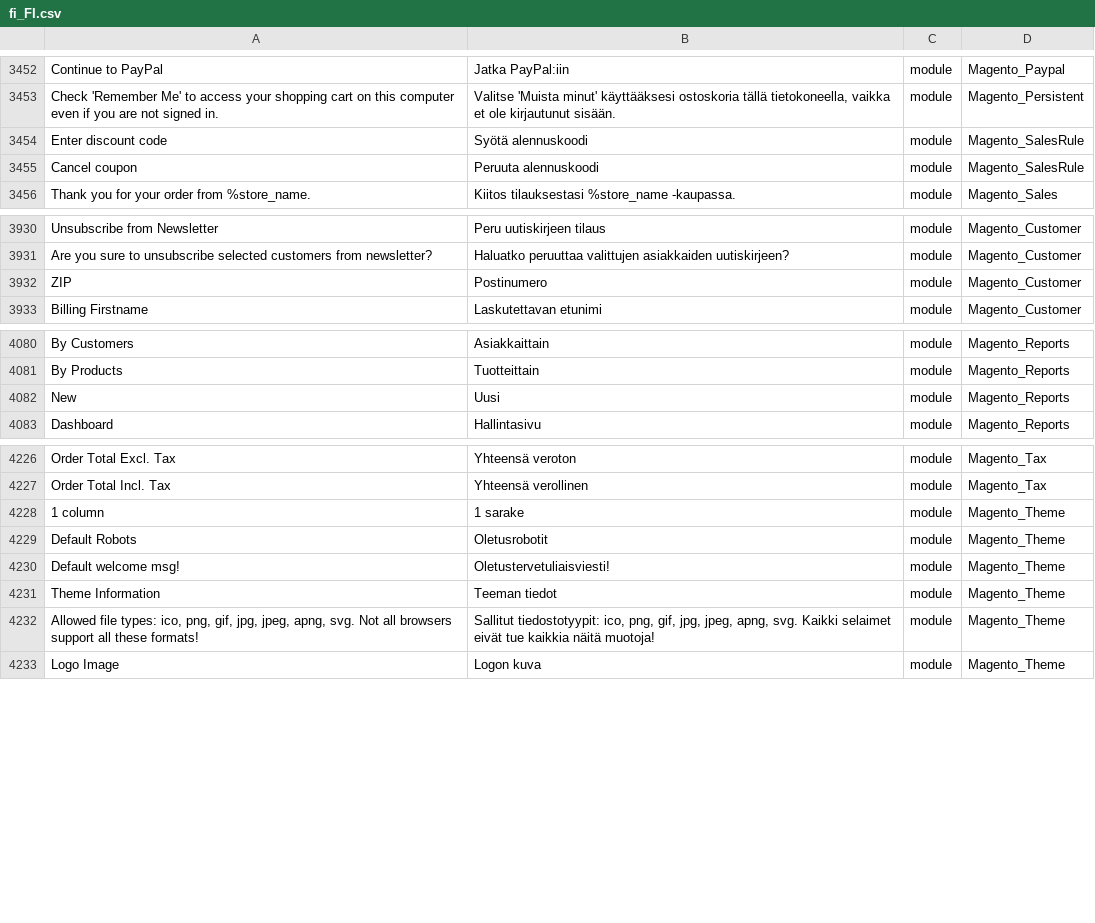
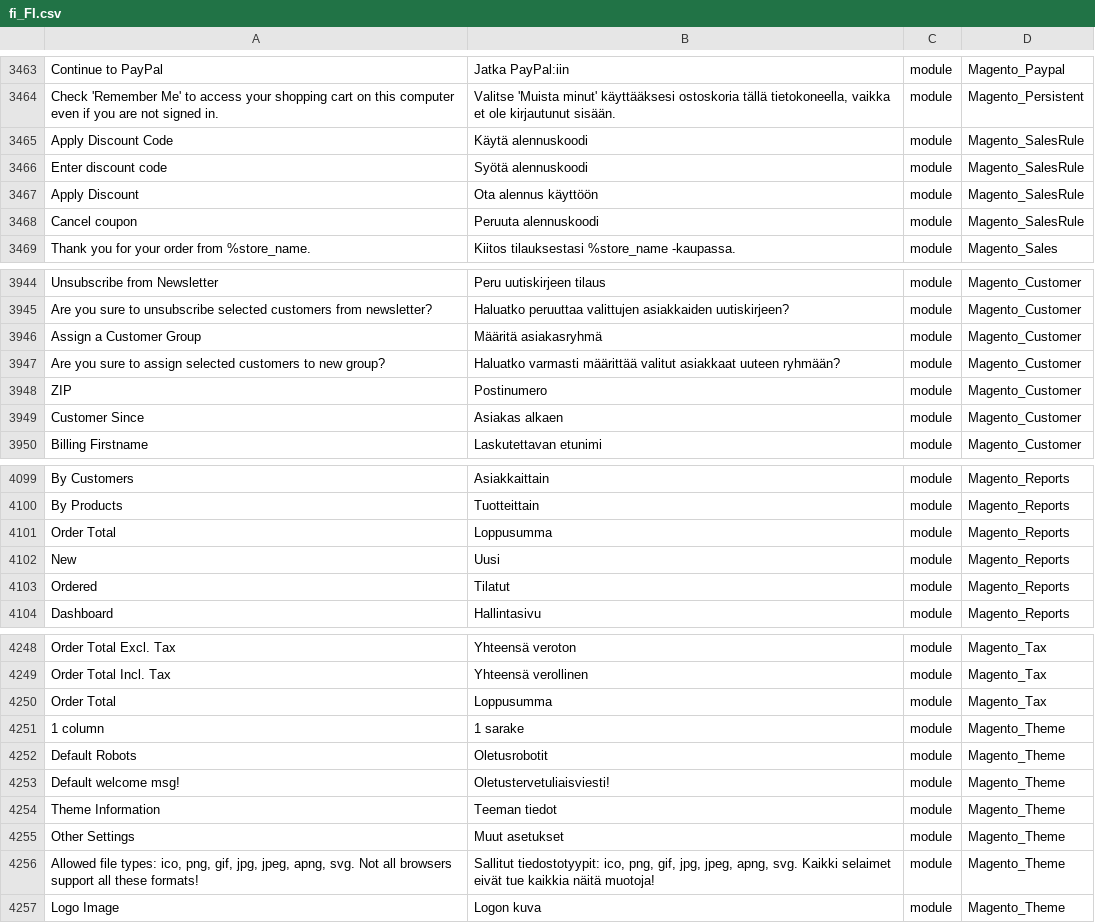
Before and after one commit to Magento2Translations/language_fi_fi, a CSV file: fi_FI.csv, drawn as a sheet; only a part is shown, gaps mark what is left out; the diff covers the shown part only; the diff names each change by its address in the sheet, - before the commit and + after, or states it on an @@ line.

```diff
--- a/fi_FI.csv
+++ b/fi_FI.csv
+row 3465: Apply Discount Code | Käytä alennuskoodi | module | Magento_SalesRule
+row 3467: Apply Discount | Ota alennus käyttöön | module | Magento_SalesRule
+row 3946: Assign a Customer Group | Määritä asiakasryhmä | module | Magento_Customer
+row 3947: Are you sure to assign selected customers to new group? | Haluatko varmasti määrittää valitut asiakkaat uuteen ryhmään? | module | Magento_Customer
+row 3949: Customer Since | Asiakas alkaen | module | Magento_Customer
+row 4101: Order Total | Loppusumma | module | Magento_Reports
+row 4103: Ordered | Tilatut | module | Magento_Reports
+row 4250: Order Total | Loppusumma | module | Magento_Tax
+row 4255: Other Settings | Muut asetukset | module | Magento_Theme
```
Also changed, not shown: 15 added rows and 3 edited cells elsewhere in this file, 1 other file.
